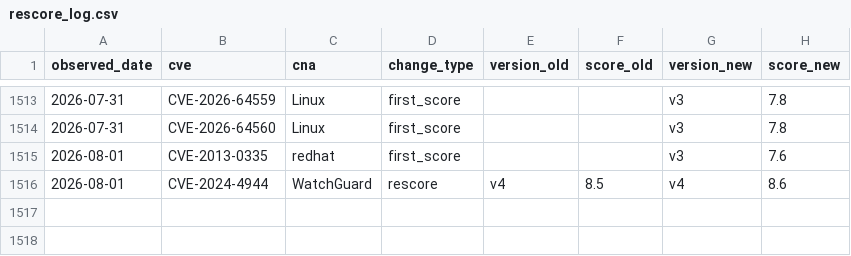
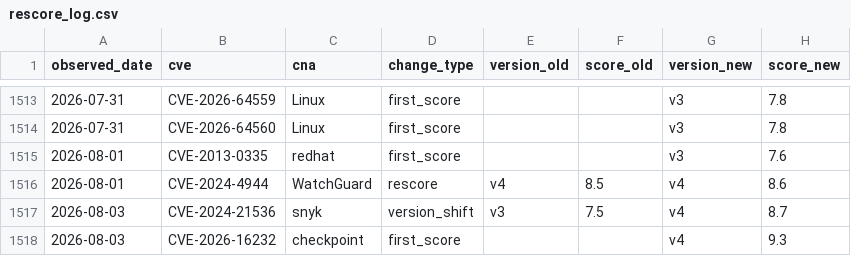
Before and after one commit to Devko/CyberMon, a CSV file: site/data/history/rescore_log.csv, drawn as a sheet; only a part is shown, gaps mark what is left out; the diff names each change by its address in the sheet, - before the commit and + after, or states it on an @@ line.

Commit message:
data: nightly refresh 2026-08-03 [skip ci]

```diff
--- a/site/data/history/rescore_log.csv
+++ b/site/data/history/rescore_log.csv
+row 1517: 2026-08-03 | CVE-2024-21536 | snyk | version_shift | v3 | 7.5 | v4 | 8.7
+row 1518: 2026-08-03 | CVE-2026-16232 | checkpoint | first_score |  |  | v4 | 9.3
```
Also changed, not shown: site/data/history/botnet_c2.csv, site/data/history/epss_volatility.csv, 36 other files.
